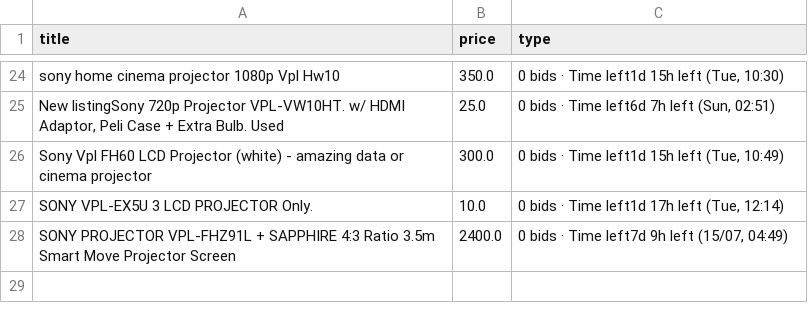
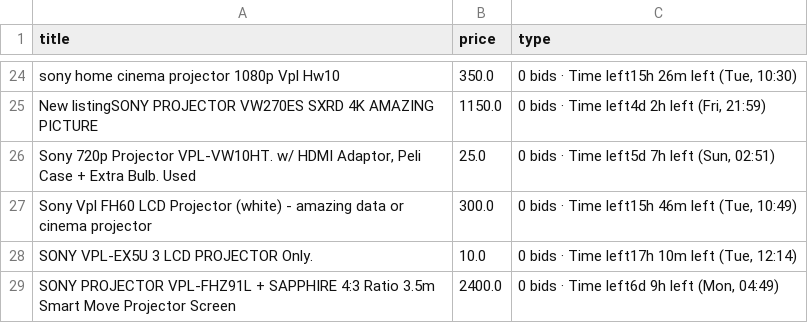
Before and after one commit to LFCottrell/Ebay_JVC, a CSV file: output_auction.csv, drawn as a sheet; only a part is shown, gaps mark what is left out; addresses are those after the commit; the diff covers the shown part only; the diff names each change by its address in the sheet, - before the commit and + after, or states it on an @@ line.

```diff
--- a/output_auction.csv
+++ b/output_auction.csv
-C24 (type): 0 bids · Time left1d 15h left (Tue, 10:30)
+C24 (type): 0 bids · Time left15h 26m left (Tue, 10:30)
+row 25: New listingSONY PROJECTOR VW270ES SXRD 4K AMAZING PICTURE | 1150.0 | 0 bids · Time left4d 2h left (Fri, 21:59)
-A26 (title): New listingSony 720p Projector…
+A26 (title): Sony 720p Projector…
-C26 (type): 0 bids · Time left6d 7h left (Sun, 02:51)
+C26 (type): 0 bids · Time left5d 7h left (Sun, 02:51)
-C27 (type): 0 bids · Time left1d 15h left (Tue, 10:49)
+C27 (type): 0 bids · Time left15h 46m left (Tue, 10:49)
-C28 (type): 0 bids · Time left1d 17h left (Tue, 12:14)
+C28 (type): 0 bids · Time left17h 10m left (Tue, 12:14)
-C29 (type): 0 bids · Time left7d 9h left (15/07, 04:49)
+C29 (type): 0 bids · Time left6d 9h left (Mon, 04:49)
```
Also changed, not shown: 4 added rows, 4 removed rows and 24 edited cells elsewhere in this file, new_df.csv, old_df.csv, 1 other file.
